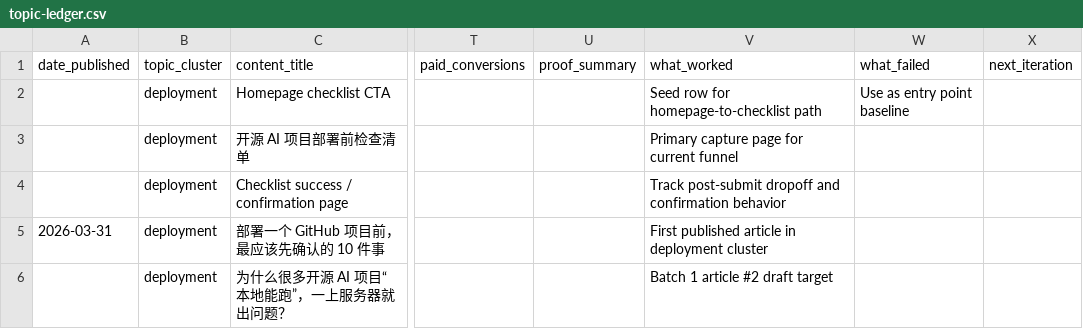
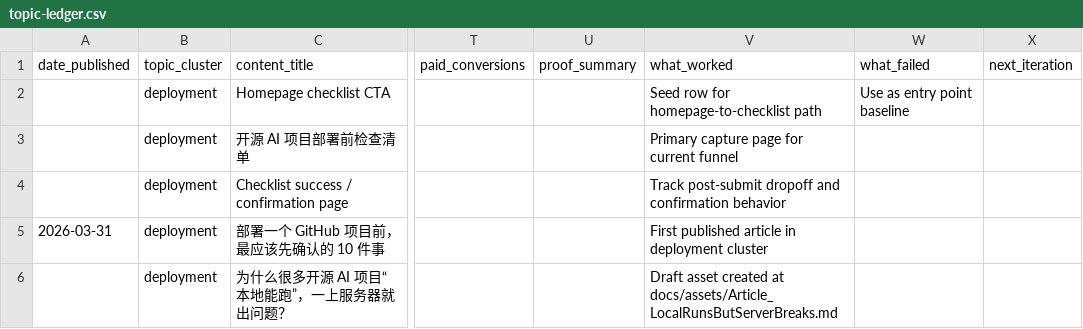
Before and after one commit to FujiwaraChoki/MoneyPrinterV2, a CSV file: docs/topic-ledger.csv, drawn as a sheet; only a part is shown, gaps mark what is left out; the diff names each change by its address in the sheet, - before the commit and + after, or states it on an @@ line.

Commit message:
Add second deployment article draft

```diff
--- a/docs/topic-ledger.csv
+++ b/docs/topic-ledger.csv
-V6 (what_worked): Batch 1 article #2 draft target
+V6 (what_worked): Draft asset created at docs/assets/Article_LocalRunsButServerBreaks.md
```
Also changed, not shown: 2 other files.
